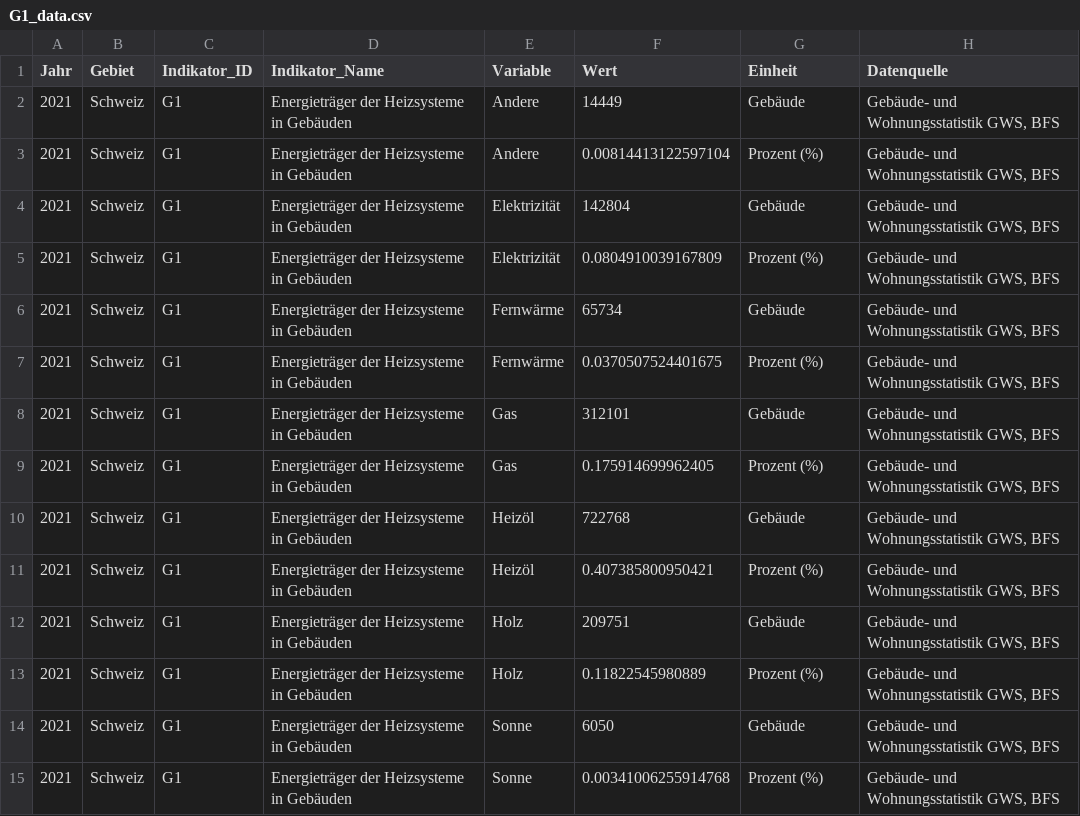
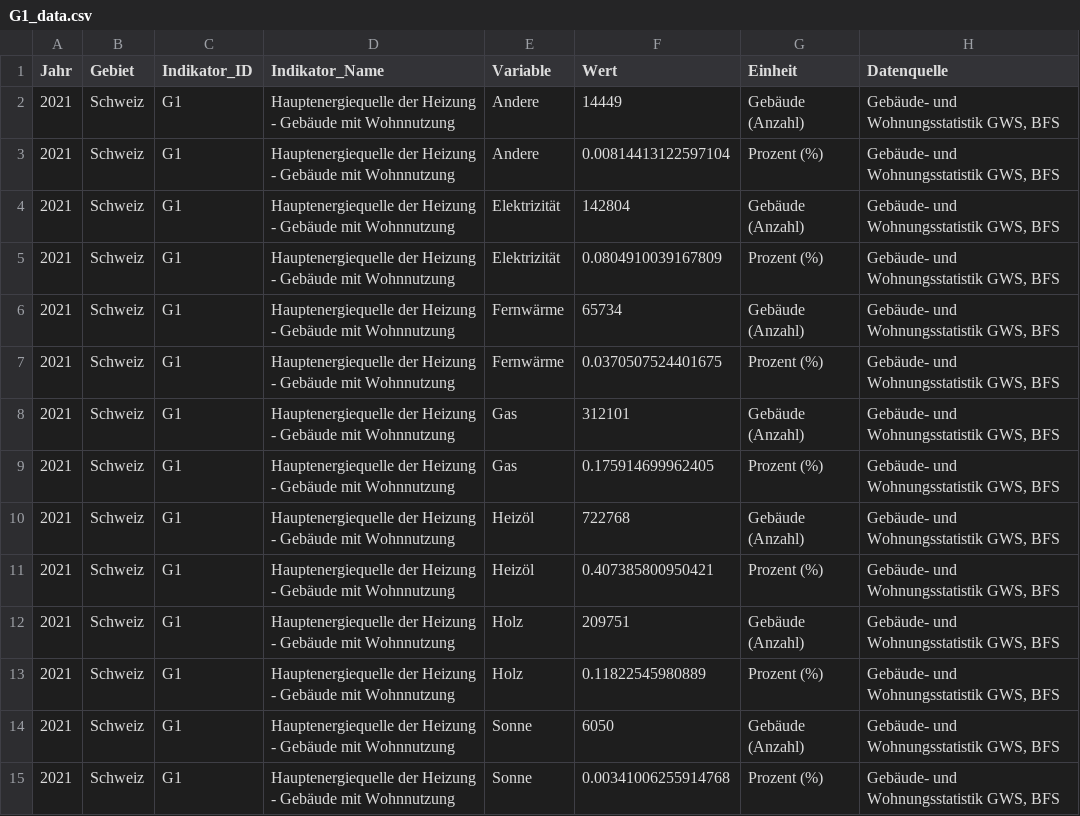
Before and after one commit to statistikZH/decarb_monitoring, a CSV file: output/G1_data.csv, drawn as a sheet; only a part is shown; the diff covers the shown part only.

Commit message:
updated title, legendtext and regenerated output

```diff
--- a/output/G1_data.csv
+++ b/output/G1_data.csv
@@ -1,15 +1,15 @@
 "Jahr","Gebiet","Indikator_ID","Indikator_Name","Variable","Wert","Einheit","Datenquelle"
-"2021","Schweiz","G1","Energieträger der Heizsysteme in Gebäuden","Andere",14449,"Gebäude","Gebäude- und Wohnungsstatistik GWS, BFS"
-"2021","Schweiz","G1","Energieträger der Heizsysteme in Gebäuden","Andere",0.00814413122597104,"Prozent (%)","Gebäude- und Wohnungsstatistik GWS, BFS"
-"2021","Schweiz","G1","Energieträger der Heizsysteme in Gebäuden","Elektrizität",142804,"Gebäude","Gebäude- und Wohnungsstatistik GWS, BFS"
-"2021","Schweiz","G1","Energieträger der Heizsysteme in Gebäuden","Elektrizität",0.0804910039167809,"Prozent (%)","Gebäude- und Wohnungsstatistik GWS, BFS"
-"2021","Schweiz","G1","Energieträger der Heizsysteme in Gebäuden","Fernwärme",65734,"Gebäude","Gebäude- und Wohnungsstatistik GWS, BFS"
-"2021","Schweiz","G1","Energieträger der Heizsysteme in Gebäuden","Fernwärme",0.0370507524401675,"Prozent (%)","Gebäude- und Wohnungsstatistik GWS, BFS"
-"2021","Schweiz","G1","Energieträger der Heizsysteme in Gebäuden","Gas",312101,"Gebäude","Gebäude- und Wohnungsstatistik GWS, BFS"
-"2021","Schweiz","G1","Energieträger der Heizsysteme in Gebäuden","Gas",0.175914699962405,"Prozent (%)","Gebäude- und Wohnungsstatistik GWS, BFS"
-"2021","Schweiz","G1","Energieträger der Heizsysteme in Gebäuden","Heizöl",722768,"Gebäude","Gebäude- und Wohnungsstatistik GWS, BFS"
-"2021","Schweiz","G1","Energieträger der Heizsysteme in Gebäuden","Heizöl",0.407385800950421,"Prozent (%)","Gebäude- und Wohnungsstatistik GWS, BFS"
-"2021","Schweiz","G1","Energieträger der Heizsysteme in Gebäuden","Holz",209751,"Gebäude","Gebäude- und Wohnungsstatistik GWS, BFS"
-"2021","Schweiz","G1","Energieträger der Heizsysteme in Gebäuden","Holz",0.11822545980889,"Prozent (%)","Gebäude- und Wohnungsstatistik GWS, BFS"
-"2021","Schweiz","G1","Energieträger der Heizsysteme in Gebäuden","Sonne",6050,"Gebäude","Gebäude- und Wohnungsstatistik GWS, BFS"
-"2021","Schweiz","G1","Energieträger der Heizsysteme in Gebäuden","Sonne",0.00341006255914768,"Prozent (%)","Gebäude- und Wohnungsstatistik GWS, BFS"
+"2021","Schweiz","G1","Hauptenergiequelle der Heizung - Gebäude mit Wohnnutzung","Andere",14449,"Gebäude (Anzahl)","Gebäude- und Wohnungsstatistik GWS, BFS"
+"2021","Schweiz","G1","Hauptenergiequelle der Heizung - Gebäude mit Wohnnutzung","Andere",0.00814413122597104,"Prozent (%)","Gebäude- und Wohnungsstatistik GWS, BFS"
+"2021","Schweiz","G1","Hauptenergiequelle der Heizung - Gebäude mit Wohnnutzung","Elektrizität",142804,"Gebäude (Anzahl)","Gebäude- und Wohnungsstatistik GWS, BFS"
+"2021","Schweiz","G1","Hauptenergiequelle der Heizung - Gebäude mit Wohnnutzung","Elektrizität",0.0804910039167809,"Prozent (%)","Gebäude- und Wohnungsstatistik GWS, BFS"
+"2021","Schweiz","G1","Hauptenergiequelle der Heizung - Gebäude mit Wohnnutzung","Fernwärme",65734,"Gebäude (Anzahl)","Gebäude- und Wohnungsstatistik GWS, BFS"
+"2021","Schweiz","G1","Hauptenergiequelle der Heizung - Gebäude mit Wohnnutzung","Fernwärme",0.0370507524401675,"Prozent (%)","Gebäude- und Wohnungsstatistik GWS, BFS"
+"2021","Schweiz","G1","Hauptenergiequelle der Heizung - Gebäude mit Wohnnutzung","Gas",312101,"Gebäude (Anzahl)","Gebäude- und Wohnungsstatistik GWS, BFS"
+"2021","Schweiz","G1","Hauptenergiequelle der Heizung - Gebäude mit Wohnnutzung","Gas",0.175914699962405,"Prozent (%)","Gebäude- und Wohnungsstatistik GWS, BFS"
+"2021","Schweiz","G1","Hauptenergiequelle der Heizung - Gebäude mit Wohnnutzung","Heizöl",722768,"Gebäude (Anzahl)","Gebäude- und Wohnungsstatistik GWS, BFS"
+"2021","Schweiz","G1","Hauptenergiequelle der Heizung - Gebäude mit Wohnnutzung","Heizöl",0.407385800950421,"Prozent (%)","Gebäude- und Wohnungsstatistik GWS, BFS"
+"2021","Schweiz","G1","Hauptenergiequelle der Heizung - Gebäude mit Wohnnutzung","Holz",209751,"Gebäude (Anzahl)","Gebäude- und Wohnungsstatistik GWS, BFS"
+"2021","Schweiz","G1","Hauptenergiequelle der Heizung - Gebäude mit Wohnnutzung","Holz",0.11822545980889,"Prozent (%)","Gebäude- und Wohnungsstatistik GWS, BFS"
+"2021","Schweiz","G1","Hauptenergiequelle der Heizung - Gebäude mit Wohnnutzung","Sonne",6050,"Gebäude (Anzahl)","Gebäude- und Wohnungsstatistik GWS, BFS"
+"2021","Schweiz","G1","Hauptenergiequelle der Heizung - Gebäude mit Wohnnutzung","Sonne",0.00341006255914768,"Prozent (%)","Gebäude- und Wohnungsstatistik GWS, BFS"
```
Also changed, not shown: 33 edited cells elsewhere in this file.
